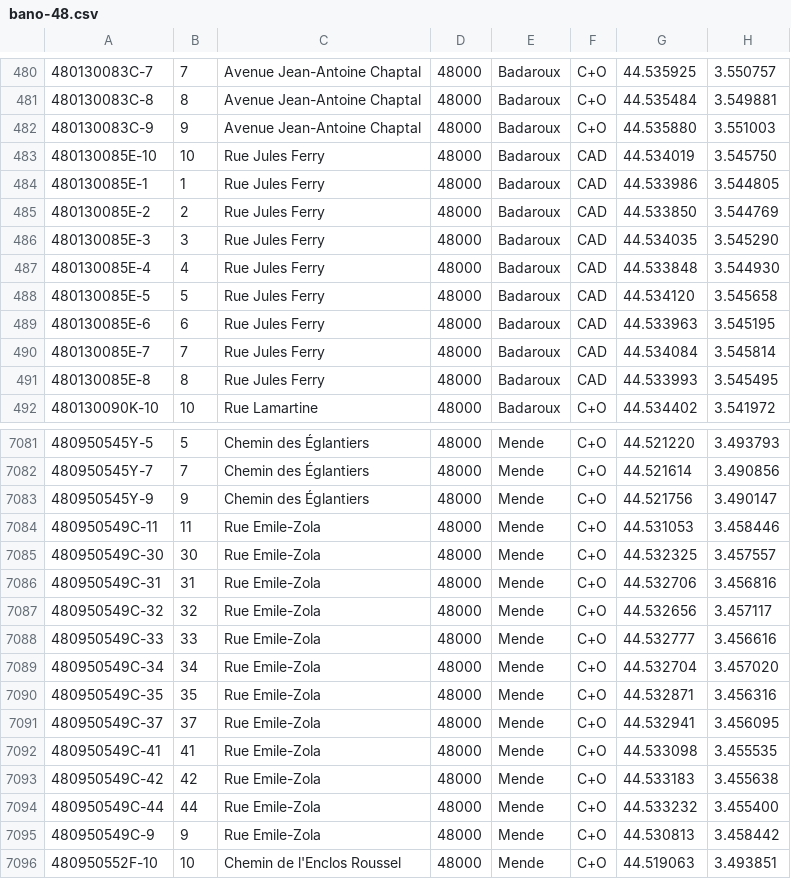
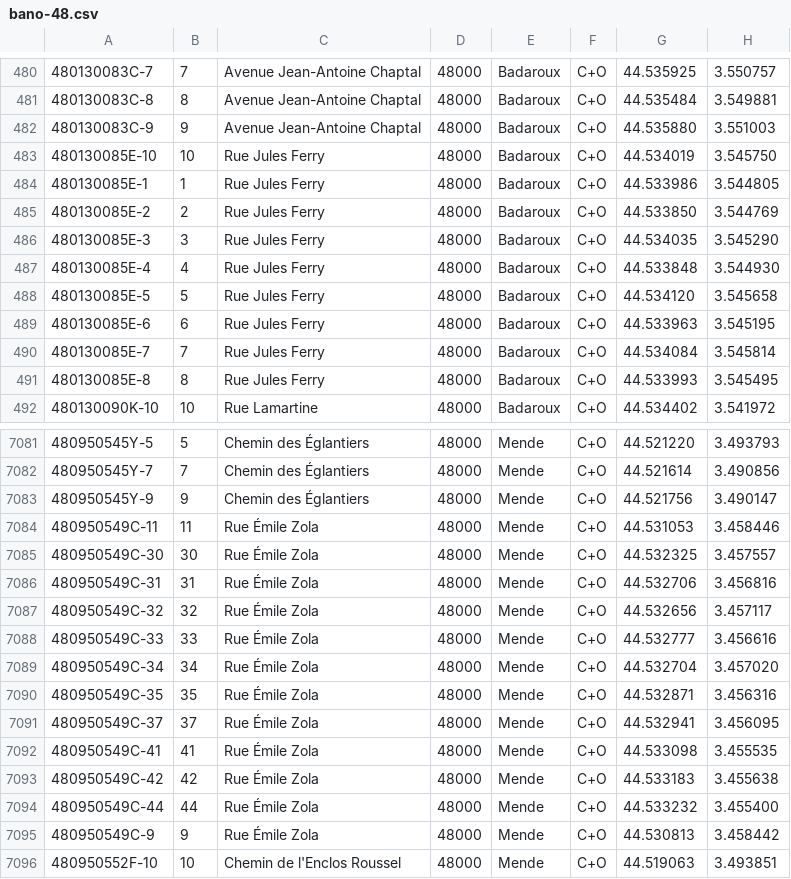
Before and after one commit to osm-fr/bano-data, a CSV file: bano-48.csv, drawn as a sheet; only a part is shown, gaps mark what is left out.

```diff
--- a/bano-48.csv
+++ b/bano-48.csv
@@ -482,11 +482,11 @@
 480130083C-9,9,Avenue Jean-Antoine Chaptal,48000,Badaroux,C+O,44.535880,3.551003
-480130085E-10,10,Rue Jules Ferry,48000,Badaroux,CAD,44.534019,3.545750
-480130085E-1,1,Rue Jules Ferry,48000,Badaroux,CAD,44.533986,3.544805
-480130085E-2,2,Rue Jules Ferry,48000,Badaroux,CAD,44.533850,3.544769
-480130085E-3,3,Rue Jules Ferry,48000,Badaroux,CAD,44.534035,3.545290
-480130085E-4,4,Rue Jules Ferry,48000,Badaroux,CAD,44.533848,3.544930
-480130085E-5,5,Rue Jules Ferry,48000,Badaroux,CAD,44.534120,3.545658
-480130085E-6,6,Rue Jules Ferry,48000,Badaroux,CAD,44.533963,3.545195
-480130085E-7,7,Rue Jules Ferry,48000,Badaroux,CAD,44.534084,3.545814
-480130085E-8,8,Rue Jules Ferry,48000,Badaroux,CAD,44.533993,3.545495
+480130085E-10,10,Rue Jules Ferry,48000,Badaroux,C+O,44.534019,3.545750
+480130085E-1,1,Rue Jules Ferry,48000,Badaroux,C+O,44.533986,3.544805
+480130085E-2,2,Rue Jules Ferry,48000,Badaroux,C+O,44.533850,3.544769
+480130085E-3,3,Rue Jules Ferry,48000,Badaroux,C+O,44.534035,3.545290
+480130085E-4,4,Rue Jules Ferry,48000,Badaroux,C+O,44.533848,3.544930
+480130085E-5,5,Rue Jules Ferry,48000,Badaroux,C+O,44.534120,3.545658
+480130085E-6,6,Rue Jules Ferry,48000,Badaroux,C+O,44.533963,3.545195
+480130085E-7,7,Rue Jules Ferry,48000,Badaroux,C+O,44.534084,3.545814
+480130085E-8,8,Rue Jules Ferry,48000,Badaroux,C+O,44.533993,3.545495
 480130090K-10,10,Rue Lamartine,48000,Badaroux,C+O,44.534402,3.541972
@@ -7083,14 +7083,14 @@
 480950545Y-9,9,Chemin des Églantiers,48000,Mende,C+O,44.521756,3.490147
-480950549C-11,11,Rue Emile-Zola,48000,Mende,C+O,44.531053,3.458446
-480950549C-30,30,Rue Emile-Zola,48000,Mende,C+O,44.532325,3.457557
-480950549C-31,31,Rue Emile-Zola,48000,Mende,C+O,44.532706,3.456816
-480950549C-32,32,Rue Emile-Zola,48000,Mende,C+O,44.532656,3.457117
-480950549C-33,33,Rue Emile-Zola,48000,Mende,C+O,44.532777,3.456616
-480950549C-34,34,Rue Emile-Zola,48000,Mende,C+O,44.532704,3.457020
-480950549C-35,35,Rue Emile-Zola,48000,Mende,C+O,44.532871,3.456316
-480950549C-37,37,Rue Emile-Zola,48000,Mende,C+O,44.532941,3.456095
-480950549C-41,41,Rue Emile-Zola,48000,Mende,C+O,44.533098,3.455535
-480950549C-42,42,Rue Emile-Zola,48000,Mende,C+O,44.533183,3.455638
-480950549C-44,44,Rue Emile-Zola,48000,Mende,C+O,44.533232,3.455400
-480950549C-9,9,Rue Emile-Zola,48000,Mende,C+O,44.530813,3.458442
+480950549C-11,11,Rue Émile Zola,48000,Mende,C+O,44.531053,3.458446
+480950549C-30,30,Rue Émile Zola,48000,Mende,C+O,44.532325,3.457557
+480950549C-31,31,Rue Émile Zola,48000,Mende,C+O,44.532706,3.456816
+480950549C-32,32,Rue Émile Zola,48000,Mende,C+O,44.532656,3.457117
+480950549C-33,33,Rue Émile Zola,48000,Mende,C+O,44.532777,3.456616
+480950549C-34,34,Rue Émile Zola,48000,Mende,C+O,44.532704,3.457020
+480950549C-35,35,Rue Émile Zola,48000,Mende,C+O,44.532871,3.456316
+480950549C-37,37,Rue Émile Zola,48000,Mende,C+O,44.532941,3.456095
+480950549C-41,41,Rue Émile Zola,48000,Mende,C+O,44.533098,3.455535
+480950549C-42,42,Rue Émile Zola,48000,Mende,C+O,44.533183,3.455638
+480950549C-44,44,Rue Émile Zola,48000,Mende,C+O,44.533232,3.455400
+480950549C-9,9,Rue Émile Zola,48000,Mende,C+O,44.530813,3.458442
 480950552F-10,10,Chemin de l'Enclos Roussel,48000,Mende,C+O,44.519063,3.493851
```
Also changed, not shown: 12 other files.
